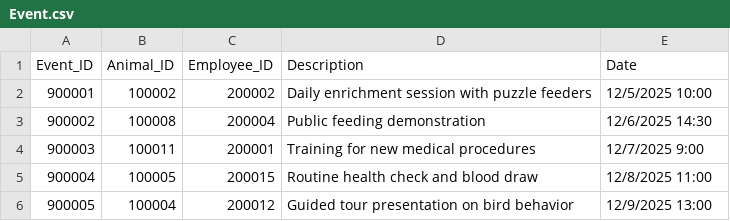
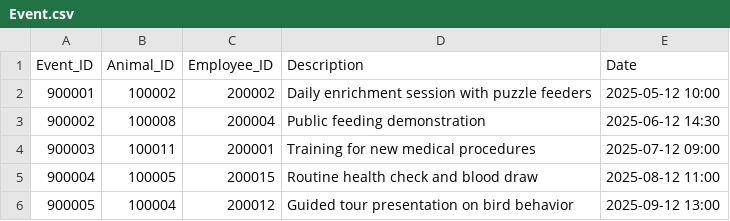
Before and after one commit to EMMANOUIL-ALKIS-SOURIS/DatabaseZooProject, a CSV file: TableCSVs/Event.csv, drawn as a sheet.

```diff
--- a/TableCSVs/Event.csv
+++ b/TableCSVs/Event.csv
@@ -1,6 +1,6 @@
 Event_ID,Animal_ID,Employee_ID,Description,Date
-900001,100002,200002,Daily enrichment session with puzzle feeders,12/5/2025 10:00
-900002,100008,200004,Public feeding demonstration,12/6/2025 14:30
-900003,100011,200001,Training for new medical procedures,12/7/2025 9:00
-900004,100005,200015,Routine health check and blood draw,12/8/2025 11:00
-900005,100004,200012,Guided tour presentation on bird behavior,12/9/2025 13:00
+900001,100002,200002,Daily enrichment session with puzzle feeders,2025-05-12 10:00
+900002,100008,200004,Public feeding demonstration,2025-06-12 14:30
+900003,100011,200001,Training for new medical procedures,2025-07-12 09:00
+900004,100005,200015,Routine health check and blood draw,2025-08-12 11:00
+900005,100004,200012,Guided tour presentation on bird behavior,2025-09-12 13:00
```
Also changed, not shown: TableCSVs/Animal.csv, TableCSVs/Consumes.csv, 7 other files.
